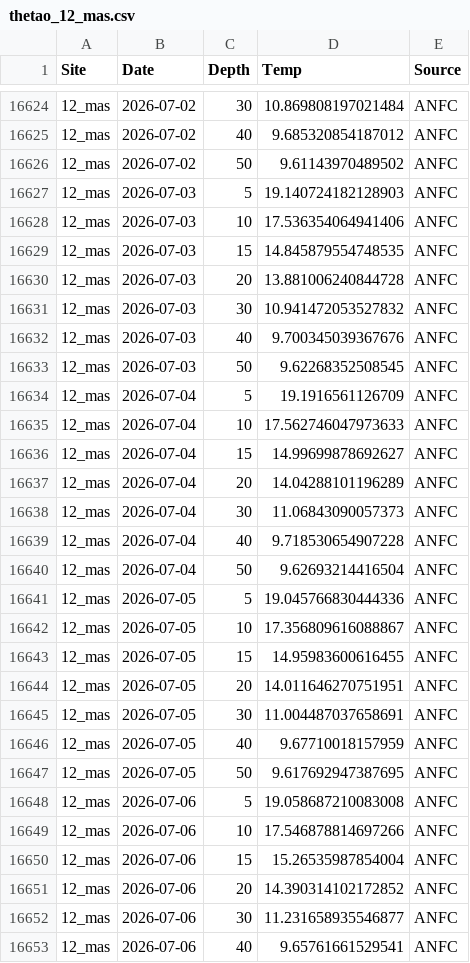
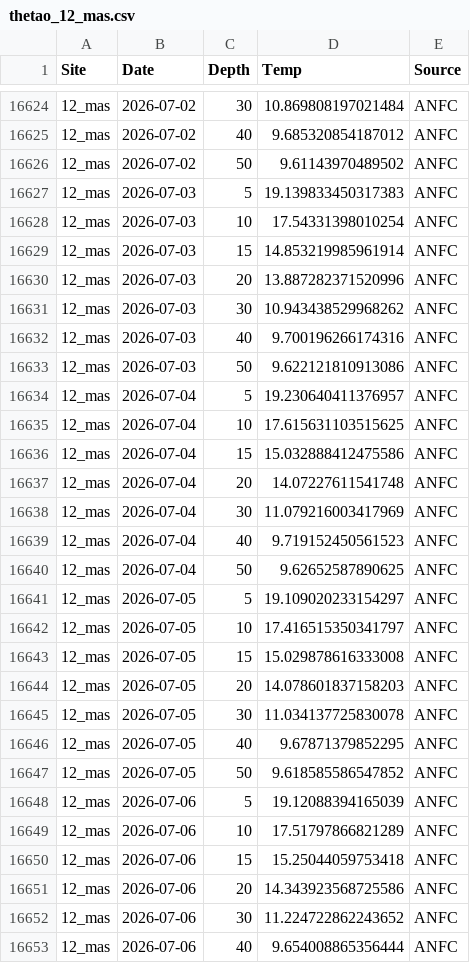
Before and after one commit to sharkbot952/temp_test2, a CSV file: data/cmem/thetao/thetao_12_mas.csv, drawn as a sheet; only a part is shown, gaps mark what is left out; the diff covers the shown part only.

```diff
--- a/data/cmem/thetao/thetao_12_mas.csv
+++ b/data/cmem/thetao/thetao_12_mas.csv
@@ -16626,28 +16626,28 @@
 12_mas,2026-07-02,50,9.61143970489502,ANFC
-12_mas,2026-07-03,5,19.140724182128903,ANFC
-12_mas,2026-07-03,10,17.536354064941406,ANFC
-12_mas,2026-07-03,15,14.845879554748535,ANFC
-12_mas,2026-07-03,20,13.881006240844728,ANFC
-12_mas,2026-07-03,30,10.941472053527832,ANFC
-12_mas,2026-07-03,40,9.700345039367676,ANFC
-12_mas,2026-07-03,50,9.62268352508545,ANFC
-12_mas,2026-07-04,5,19.1916561126709,ANFC
-12_mas,2026-07-04,10,17.562746047973633,ANFC
-12_mas,2026-07-04,15,14.99699878692627,ANFC
-12_mas,2026-07-04,20,14.04288101196289,ANFC
-12_mas,2026-07-04,30,11.06843090057373,ANFC
-12_mas,2026-07-04,40,9.718530654907228,ANFC
-12_mas,2026-07-04,50,9.62693214416504,ANFC
-12_mas,2026-07-05,5,19.045766830444336,ANFC
-12_mas,2026-07-05,10,17.356809616088867,ANFC
-12_mas,2026-07-05,15,14.95983600616455,ANFC
-12_mas,2026-07-05,20,14.011646270751951,ANFC
-12_mas,2026-07-05,30,11.004487037658691,ANFC
-12_mas,2026-07-05,40,9.67710018157959,ANFC
-12_mas,2026-07-05,50,9.617692947387695,ANFC
-12_mas,2026-07-06,5,19.058687210083008,ANFC
-12_mas,2026-07-06,10,17.546878814697266,ANFC
-12_mas,2026-07-06,15,15.26535987854004,ANFC
-12_mas,2026-07-06,20,14.390314102172852,ANFC
-12_mas,2026-07-06,30,11.231658935546877,ANFC
-12_mas,2026-07-06,40,9.65761661529541,ANFC
+12_mas,2026-07-03,5,19.139833450317383,ANFC
+12_mas,2026-07-03,10,17.54331398010254,ANFC
+12_mas,2026-07-03,15,14.853219985961914,ANFC
+12_mas,2026-07-03,20,13.887282371520996,ANFC
+12_mas,2026-07-03,30,10.943438529968262,ANFC
+12_mas,2026-07-03,40,9.700196266174316,ANFC
+12_mas,2026-07-03,50,9.622121810913086,ANFC
+12_mas,2026-07-04,5,19.230640411376957,ANFC
+12_mas,2026-07-04,10,17.615631103515625,ANFC
+12_mas,2026-07-04,15,15.032888412475586,ANFC
+12_mas,2026-07-04,20,14.07227611541748,ANFC
+12_mas,2026-07-04,30,11.079216003417969,ANFC
+12_mas,2026-07-04,40,9.719152450561523,ANFC
+12_mas,2026-07-04,50,9.62652587890625,ANFC
+12_mas,2026-07-05,5,19.109020233154297,ANFC
+12_mas,2026-07-05,10,17.416515350341797,ANFC
+12_mas,2026-07-05,15,15.029878616333008,ANFC
+12_mas,2026-07-05,20,14.078601837158203,ANFC
+12_mas,2026-07-05,30,11.034137725830078,ANFC
+12_mas,2026-07-05,40,9.67871379852295,ANFC
+12_mas,2026-07-05,50,9.618585586547852,ANFC
+12_mas,2026-07-06,5,19.12088394165039,ANFC
+12_mas,2026-07-06,10,17.51797866821289,ANFC
+12_mas,2026-07-06,15,15.25044059753418,ANFC
+12_mas,2026-07-06,20,14.343923568725586,ANFC
+12_mas,2026-07-06,30,11.224722862243652,ANFC
+12_mas,2026-07-06,40,9.654008865356444,ANFC
```
Also changed, not shown: 7 added rows and 36 edited cells elsewhere in this file, data/cmem/chl/chl_10_tom.csv, data/cmem/chl/chl_12_mas.csv, 1 other file.
